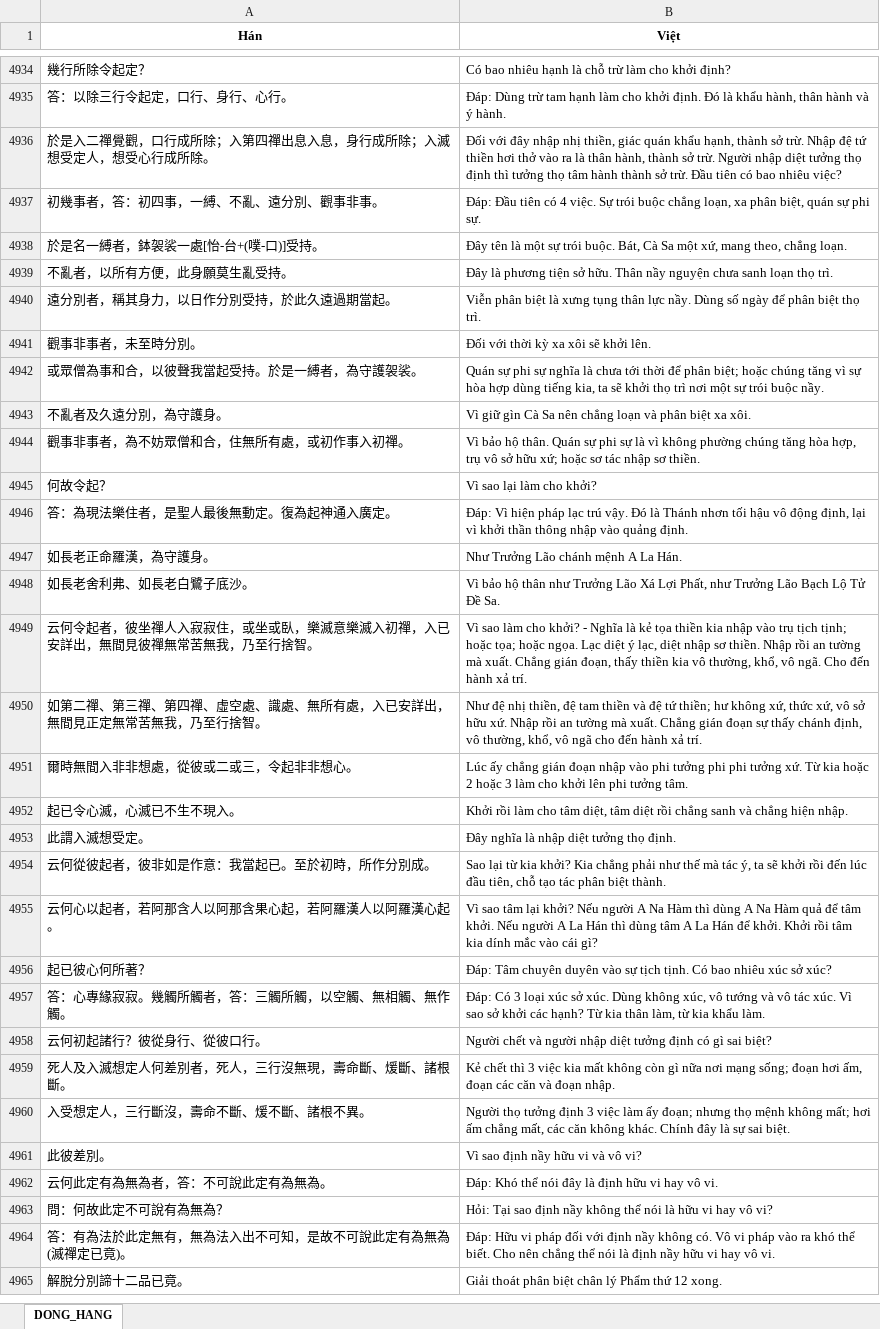
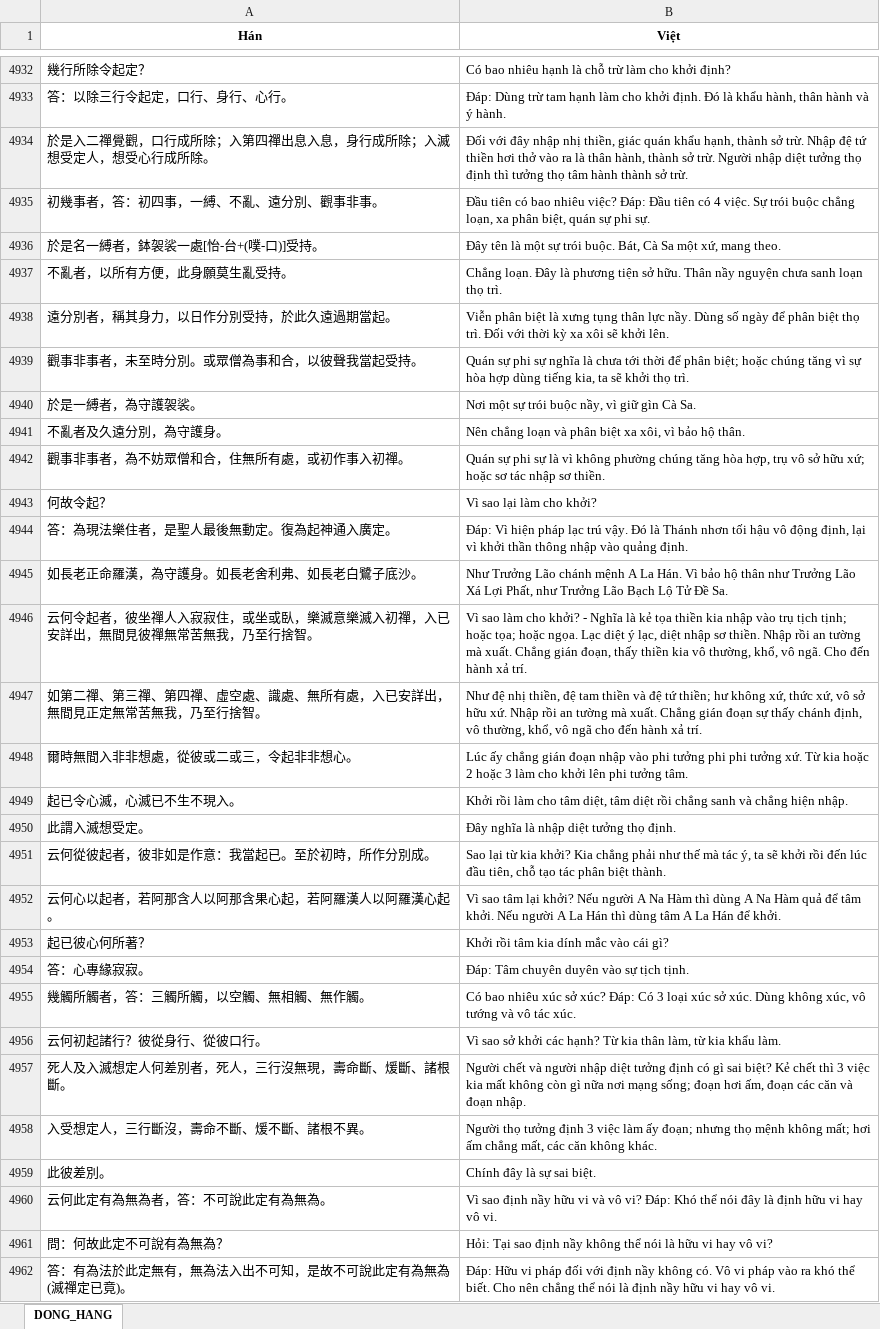
Before and after one commit to Lmt2703/NLP_Project, an Excel workbook: CV09_SacTuBachTruongThanhQuy/04_dong_hang/GiaiThoatDaoLuan_parallel.xlsx, sheet DONG_HANG, drawn as a sheet; only a part is shown, gaps mark what is left out; the shorter side is filled out with more unchanged rows; values as stored, in another font and other column widths than the file's, no borders; removed rows and columns are numbered as before the commit, all else as after; the diff covers the shown part only; the diff names each change by its address in the sheet, - before the commit and + after, or states it on an @@ line.

```diff
--- a/CV09_SacTuBachTruongThanhQuy/04_dong_hang/GiaiThoatDaoLuan_parallel.xlsx (sheet DONG_HANG)
+++ b/CV09_SacTuBachTruongThanhQuy/04_dong_hang/GiaiThoatDaoLuan_parallel.xlsx (sheet DONG_HANG)
-B4934 (Việt): …sở trừ. Đầu tiên có bao nhiêu việc?
+B4934 (Việt): …sở trừ.
-B4935 (Việt): Đáp: Đầu…
+B4935 (Việt): Đầu tiên có bao nhiêu việc? Đáp: Đầu…
-B4936 (Việt): …xứ, mang theo, chẳng loạn.
+B4936 (Việt): …xứ, mang theo.
-B4937 (Việt): Đây là…
+B4937 (Việt): Chẳng loạn. Đây là…
-B4938 (Việt): …thọ trì.
+B4938 (Việt): …thọ trì. Đối với thời kỳ xa xôi sẽ khởi lên.
-row 4941: 觀事非事者，未至時分別。 | Đối với thời kỳ xa xôi sẽ khởi lên.
-A4939 (Hán): 或眾僧為事和合，以彼聲我當起受持。於是一縛者，為守護袈裟。
+A4939 (Hán): 觀事非事者，未至時分別。或眾僧為事和合，以彼聲我當起受持。
-B4939 (Việt): …khởi thọ trì nơi một sự trói buộc nầy.
+B4939 (Việt): …khởi thọ trì.
+row 4940: 於是一縛者，為守護袈裟。 | Nơi một sự trói buộc nầy, vì giữ gìn Cà Sa.
-B4941 (Việt): Vì giữ gìn Cà Sa nên chẳng loạn và phân biệt xa xôi.
+B4941 (Việt): Nên chẳng loạn và phân biệt xa xôi, vì bảo hộ thân.
-B4942 (Việt): Vì bảo hộ thân. Quán sự…
+B4942 (Việt): Quán sự…
-row 4947: 如長老正命羅漢，為守護身。 | Như Trưởng Lão chánh mệnh A La Hán.
-row 4948: 如長老舍利弗、如長老白鷺子底沙。 | Vì bảo hộ thân như Trưởng Lão Xá Lợi Phất, như Trưởng Lão Bạch Lộ Tử Đề Sa.
+row 4945: 如長老正命羅漢，為守護身。如長老舍利弗、如長老白鷺子底沙。 | Như Trưởng Lão chánh mệnh A La Hán. Vì bảo hộ thân như Trưởng Lão Xá Lợi Phất, như Trưởng Lão Bạch Lộ Tử Đề Sa.
-B4952 (Việt): …để khởi. Khởi rồi tâm kia dính mắc vào cái gì?
+B4952 (Việt): …để khởi.
-B4953 (Việt): Đáp: Tâm chuyên duyên vào sự tịch tịnh. Có bao nhiêu xúc sở xúc?
+B4953 (Việt): Khởi rồi tâm kia dính mắc vào cái gì?
+row 4954: 答：心專緣寂寂。 | Đáp: Tâm chuyên duyên vào sự tịch tịnh.
-A4955 (Hán): 答：心專緣寂寂。幾觸所觸者，答：三觸所觸，以空觸、無相觸、無作觸。
+A4955 (Hán): 幾觸所觸者，答：三觸所觸，以空觸、無相觸、無作觸。
-B4955 (Việt): Đáp: Có 3 loại xúc sở xúc. Dùng không xúc, vô tướng và vô tác xúc. Vì sao sở khởi các hạnh? Từ kia thân làm, từ kia khẩu làm.
+B4955 (Việt): Có bao nhiêu xúc sở xúc? Đáp: Có 3 loại xúc sở xúc. Dùng không xúc, vô tướng và vô tác xúc.
-B4956 (Việt): Người chết và người nhập diệt tưởng định có gì sai biệt?
+B4956 (Việt): Vì sao sở khởi các hạnh? Từ kia thân làm, từ kia khẩu làm.
-B4957 (Việt): Kẻ chết…
+B4957 (Việt): Người chết và người nhập diệt tưởng định có gì sai biệt? Kẻ chết…
-B4958 (Việt): …không khác. Chính đây là sự sai biệt.
+B4958 (Việt): …không khác.
-B4959 (Việt): Vì sao định nầy hữu vi và vô vi?
+B4959 (Việt): Chính đây là sự sai biệt.
-B4960 (Việt): Đáp: Khó…
+B4960 (Việt): Vì sao định nầy hữu vi và vô vi? Đáp: Khó…
```
Also changed, not shown: 3 added rows, 5 removed rows and 75 edited cells elsewhere in this sheet, CV09_SacTuBachTruongThanhQuy/docs/Bang_kiem_ke_nguon.xlsx, 9 other files.
